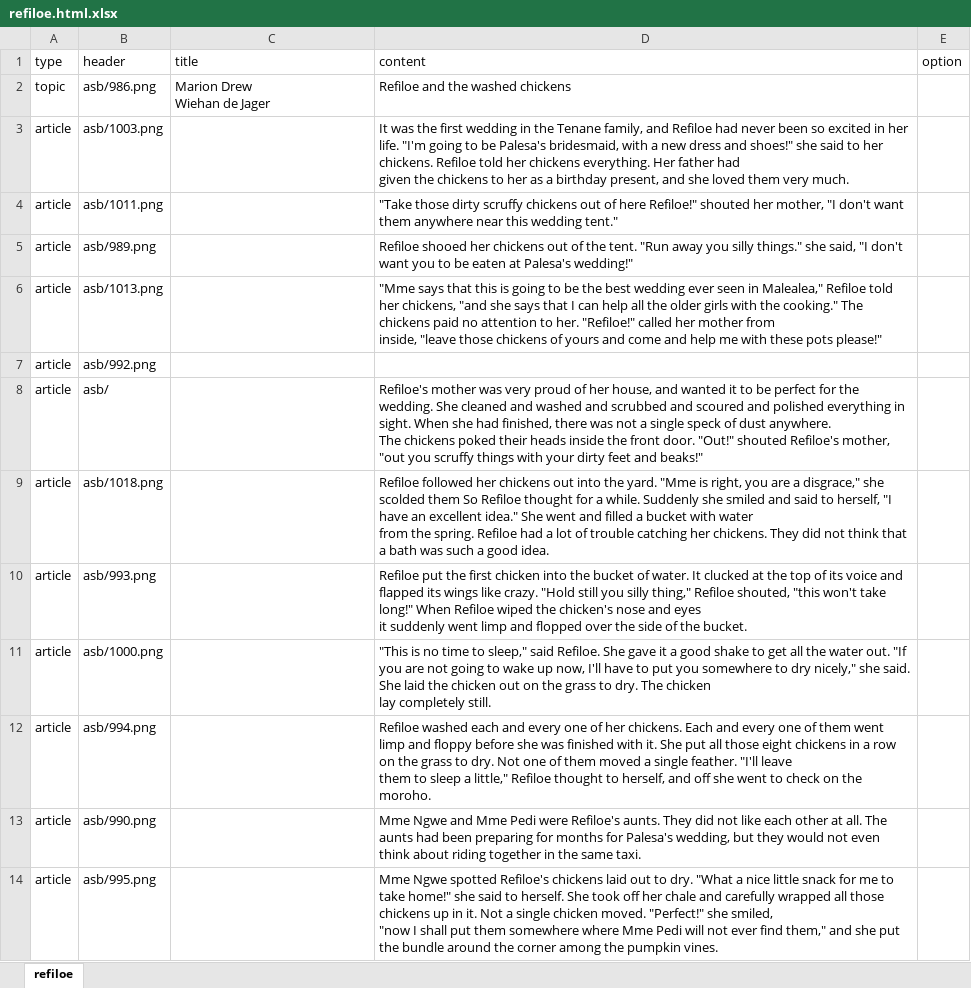
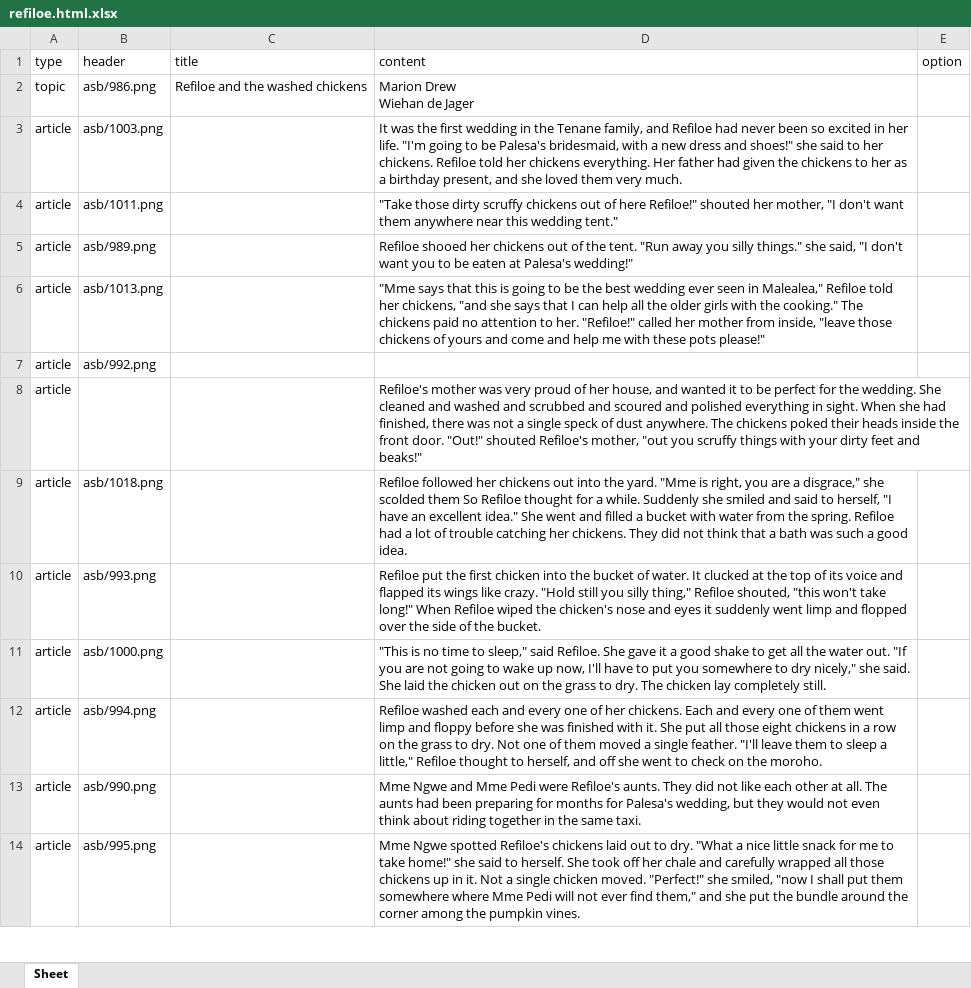
Before and after one commit to chimple/maui, an Excel workbook: scripts/refiloe.html.xlsx, sheet Sheet, drawn as a sheet; only a part is shown; values as stored, in another font and other column widths than the file's, no borders; ↵ is a line break in a cell; the diff covers the shown part only; the diff names each change by its address in the sheet, - before the commit and + after, or states it on an @@ line.

```diff
--- a/scripts/refiloe.html.xlsx (sheet Sheet)
+++ b/scripts/refiloe.html.xlsx (sheet Sheet)
-sheet tab: refiloe
+sheet tab: Sheet
-C2 (title): Marion Drew ↵ Wiehan de Jager
+C2 (title): Refiloe and the washed chickens
-D2 (content): Refiloe and the washed chickens
+D2 (content): Marion Drew ↵ Wiehan de Jager
-D3 (content): …very much.
+D3 (content): …very much.
-D6 (content): …pots please!"
+D6 (content): …pots please!"
-B8 (header): asb/
+B8 (header): (empty)
-D8 (content): …and beaks!"
+D8 (content): …and beaks!"
-D9 (content): …good idea.
+D9 (content): …good idea.
-D10 (content): …the bucket.
+D10 (content): …the bucket.
-D11 (content): …completely still.
+D11 (content): …completely still.
-D12 (content): …the moroho.
+D12 (content): …the moroho.
-D14 (content): …pumpkin vines.
+D14 (content): …pumpkin vines.
```
Also changed, not shown: 1 added row and 11 edited cells elsewhere in this sheet, 5 other files.
